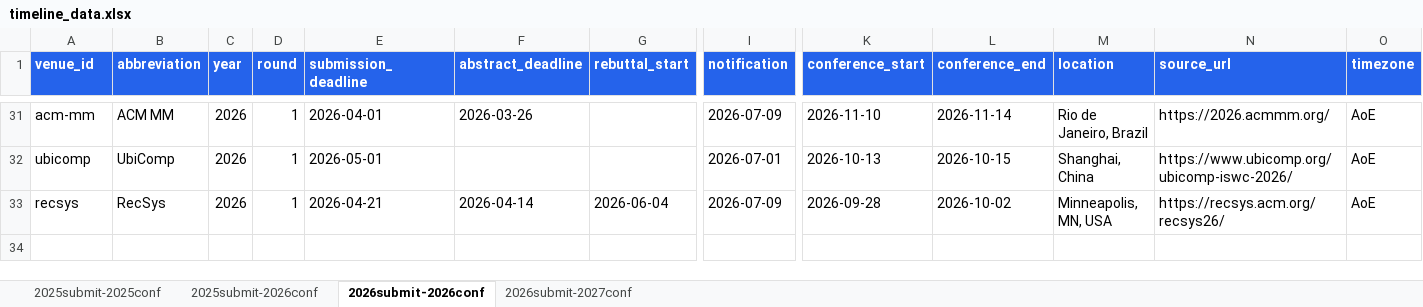
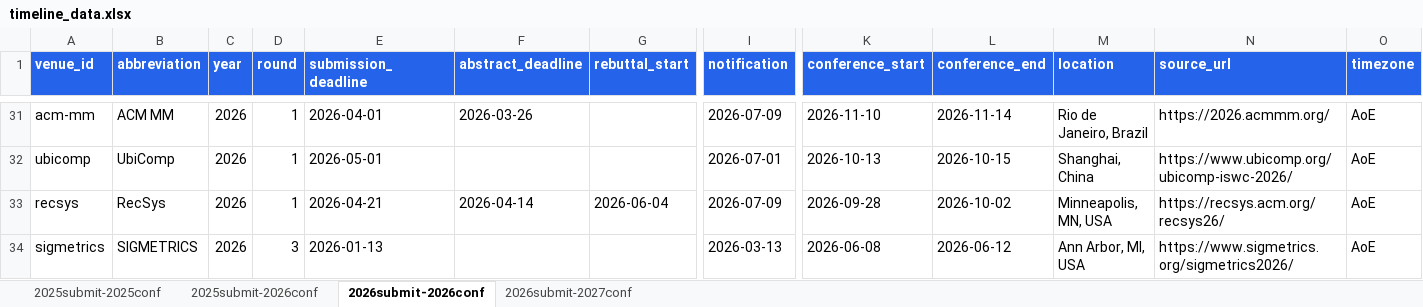
Before and after one commit to wang2000star/ccfddl, an Excel workbook: timeline_data.xlsx, sheet 2026submit-2026conf, drawn as a sheet; only a part is shown, gaps mark what is left out; values as stored, in another font and other column widths than the file's, no borders; rows hold the shown columns only; the diff names each change by its address in the sheet, - before the commit and + after, or states it on an @@ line.

Commit message:
Add SIGMETRICS 2026 (3 rounds)

```diff
--- a/timeline_data.xlsx (sheet 2026submit-2026conf)
+++ b/timeline_data.xlsx (sheet 2026submit-2026conf)
+row 34: sigmetrics | SIGMETRICS | 2026 | 3 | 2026-01-13 |  |  | 2026-03-13 | 2026-06-08 | 2026-06-12 | Ann Arbor, MI, USA | https://www.sigmetrics.org/sigmetrics2026/ | AoE
```
Also changed, not shown: sheet 2025submit-2026conf, 2 other files.
